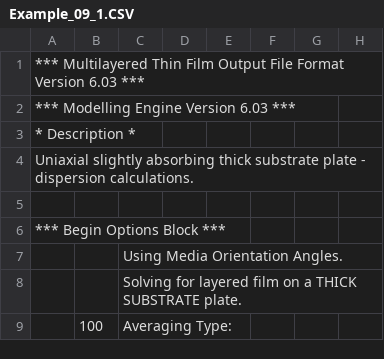
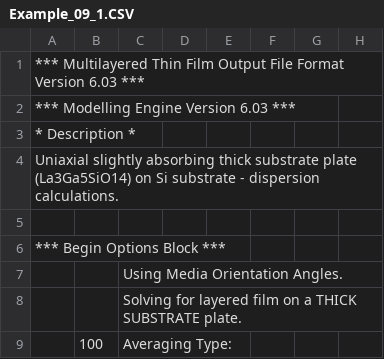
Before and after one commit to kkkmail/BM, a CSV file: Calc/Example_09_1.CSV, drawn as a sheet; only a part is shown; the diff covers the shown part only; the diff names each change by its address in the sheet, - before the commit and + after, or states it on an @@ line.

```diff
--- a/Calc/Example_09_1.CSV
+++ b/Calc/Example_09_1.CSV
-A4: …substrate plate - dispersion…
+A4: …substrate plate (La3Ga5SiO14) on Si substrate - dispersion…
```
Also changed, not shown: 3 edited cells elsewhere in this file, 3 other files.
